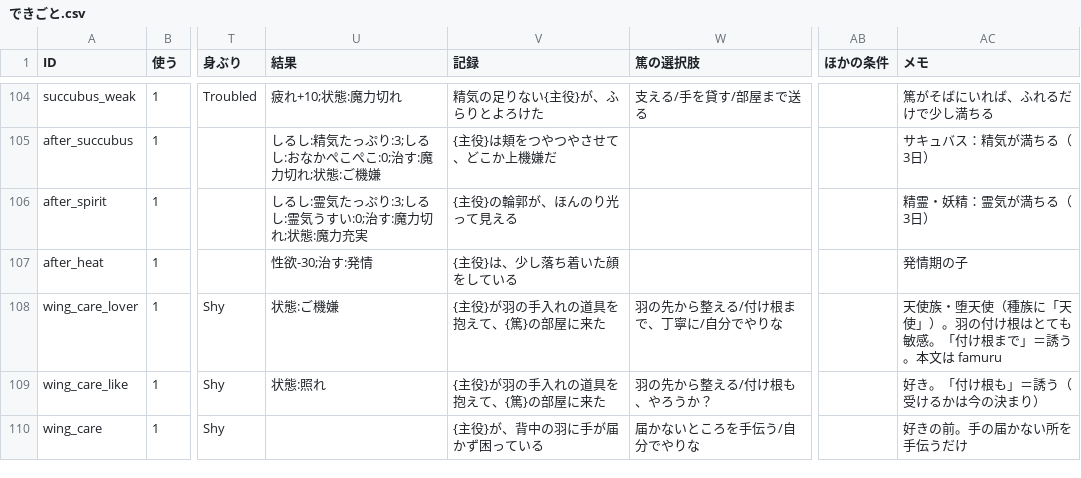
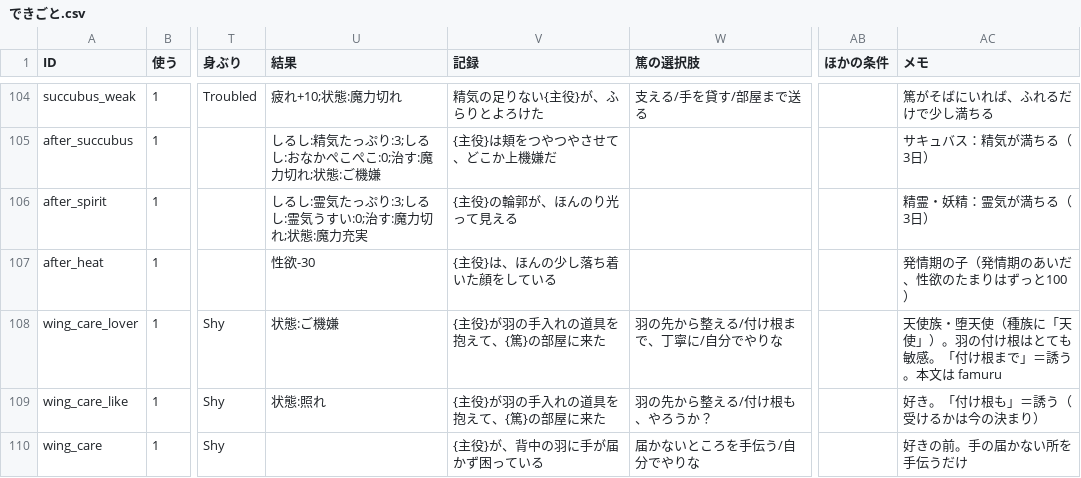
Before and after one commit to famuru001-rgb/LifeSimProto, a CSV file: Assets/Proto/Resources/Text/LifeEvents/できごと.csv, drawn as a sheet; only a part is shown, gaps mark what is left out; the diff covers the shown part only; the diff names each change by its address in the sheet, - before the commit and + after, or states it on an @@ line.

```diff
--- a/Assets/Proto/Resources/Text/LifeEvents/できごと.csv
+++ b/Assets/Proto/Resources/Text/LifeEvents/できごと.csv
-U107 (結果): 性欲-30;治す:発情
+U107 (結果): 性欲-30
-V107 (記録): {主役}は、少し落ち着いた顔をしている
+V107 (記録): {主役}は、ほんの少し落ち着いた顔をしている
-AC107 (メモ): 発情期の子
+AC107 (メモ): 発情期の子（発情期のあいだ、性欲のたまりはずっと100）
```
Also changed, not shown: 4 added rows and 13 edited cells elsewhere in this file, Assets/Proto/Resources/Text/LifeEvents/せりふ.csv, 8 other files.
